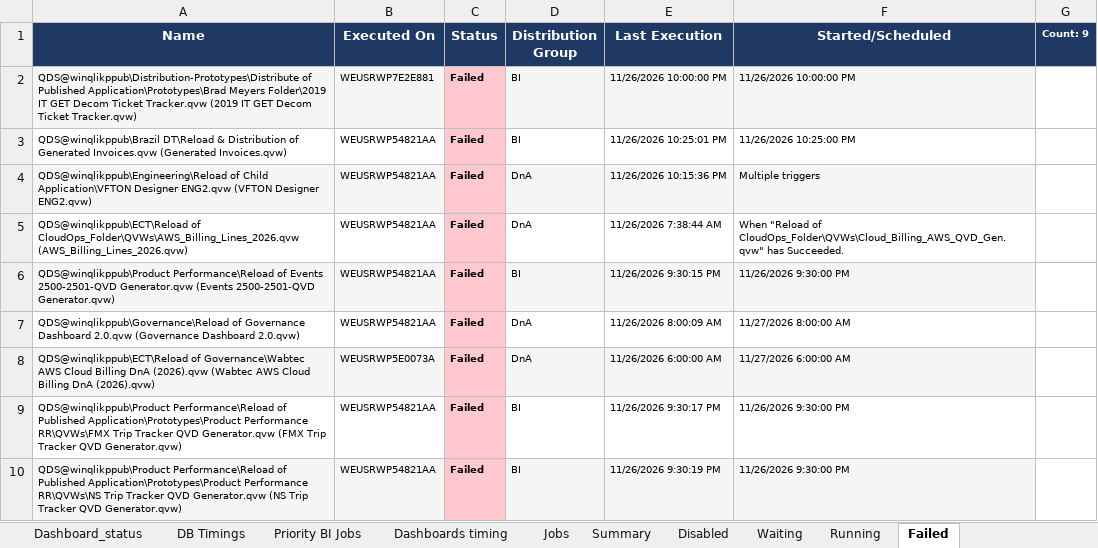
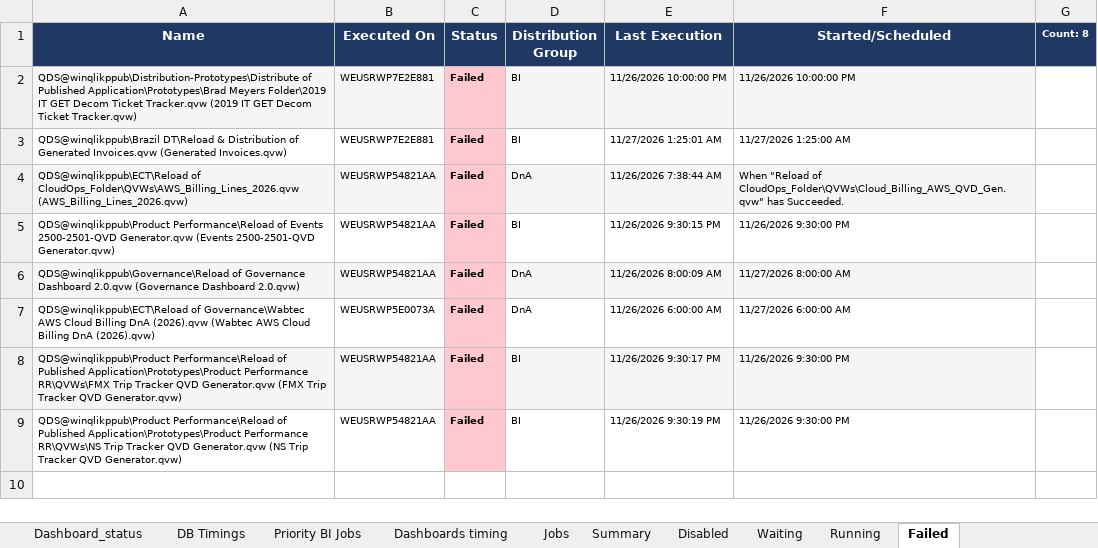
Before and after one commit to warriorcool1213-blip/Wabtec_Qlik_DB-s, an Excel workbook: Expected_sheet.xlsx, sheet Failed, drawn as a sheet; values as stored, in another font and other column widths than the file's, no borders; removed rows and columns are numbered as before the commit, all else as after; the diff names each change by its address in the sheet, - before the commit and + after, or states it on an @@ line.

```diff
--- a/Expected_sheet.xlsx (sheet Failed)
+++ b/Expected_sheet.xlsx (sheet Failed)
-G1: Count: 9
+G1: Count: 8
-B3 (Executed On): WEUSRWP54821AA
+B3 (Executed On): WEUSRWP7E2E881
-E3 (Last Execution): 11/26/2026 10:25:01 PM
+E3 (Last Execution): 11/27/2026 1:25:01 AM
-F3 (Started/Scheduled): 11/26/2026 10:25:00 PM
+F3 (Started/Scheduled): 11/27/2026 1:25:00 AM
-row 4: QDS@winqlikppub\Engineering\Reload of Child Application\VFTON Designer ENG2.qvw (VFTON Designer ENG2.qvw) | WEUSRWP54821AA | Failed | DnA | 11/26/2026 10:15:36 PM | Multiple triggers
-A4:B4 fill: none
+A4:B4 fill: #F5F5F5
-D4:F4 fill: none
+D4:F4 fill: #F5F5F5
-A5:B5 fill: #F5F5F5
+A5:B5 fill: none
-D5:F5 fill: #F5F5F5
+D5:F5 fill: none
-A6:B6 fill: none
+A6:B6 fill: #F5F5F5
-D6:F6 fill: none
+D6:F6 fill: #F5F5F5
-A7:B7 fill: #F5F5F5
+A7:B7 fill: none
-D7:F7 fill: #F5F5F5
+D7:F7 fill: none
-A8:B8 fill: none
+A8:B8 fill: #F5F5F5
-D8:F8 fill: none
+D8:F8 fill: #F5F5F5
-A9:B9 fill: #F5F5F5
+A9:B9 fill: none
-D9:F9 fill: #F5F5F5
+D9:F9 fill: none
```
Also changed, not shown: sheet Waiting, sheet Jobs, sheet Running, sheet Dashboard_status, sheet Summary, sheet DB Timings, 3 more sheets.
